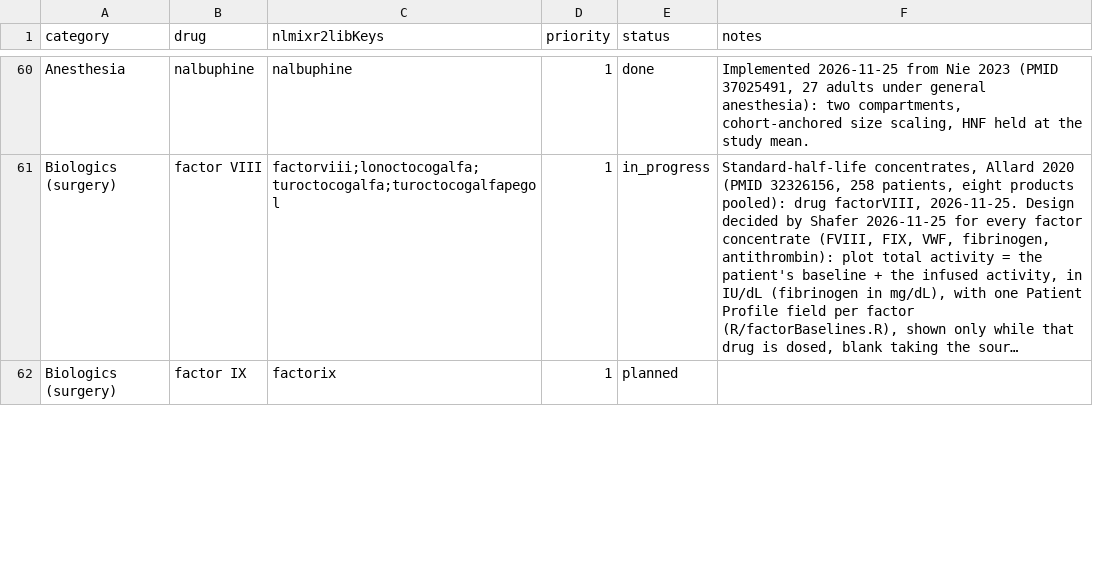
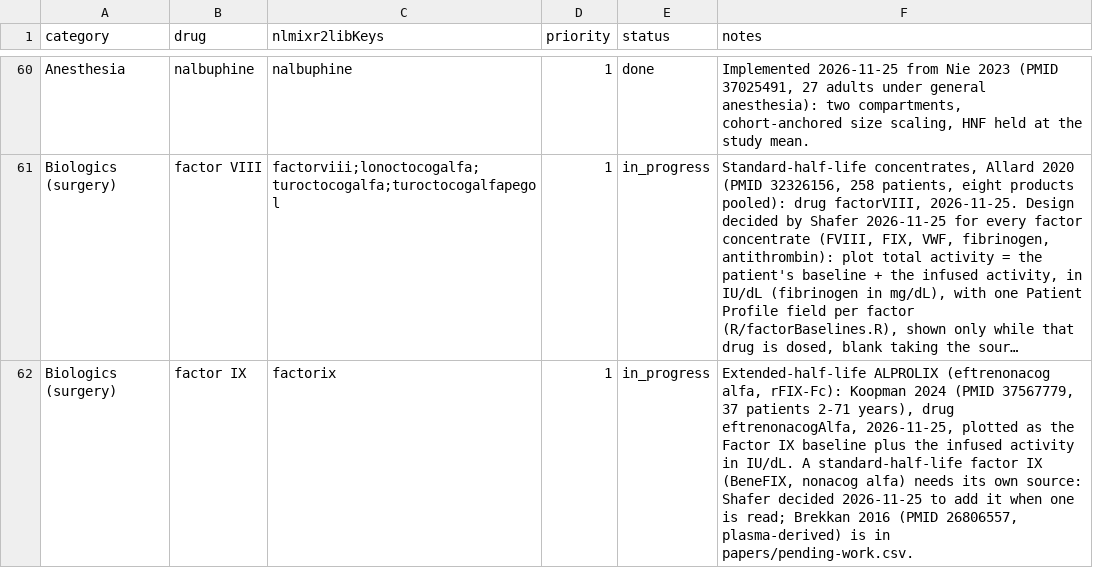
Before and after one commit to StevenLShafer/stanpumpR, a CSV file: docs/library-expansion/plan.csv, drawn as a sheet; only a part is shown, gaps mark what is left out; long unchanged cells end in …; the diff covers the shown part only; the diff names each change by its address in the sheet, - before the commit and + after, or states it on an @@ line.

```diff
--- a/docs/library-expansion/plan.csv
+++ b/docs/library-expansion/plan.csv
-E62 (status): planned
+E62 (status): in_progress
-F62 (notes): (empty)
+F62 (notes): Extended-half-life ALPROLIX (eftrenonacog alfa, rFIX-Fc): Koopman 2024 (PMID 37567779, 37 patients 2-71 years), drug eftrenonacogAlfa, 2026-11-25, plotted as the Factor IX baseline plus the infused activity in IU/dL. A standard-half-life factor IX (BeneFIX, nonacog alfa) needs its own source: Shafer decided 2026-11-25 to add it when one is read; Brekkan 2016 (PMID 26806557, plasma-derived) is in papers/pending-work.csv.
```
Also changed, not shown: 7 edited cells elsewhere in this file, inst/extdata/drugDefaults_global.csv, inst/extdata/fdaLabels.csv, 22 other files.
